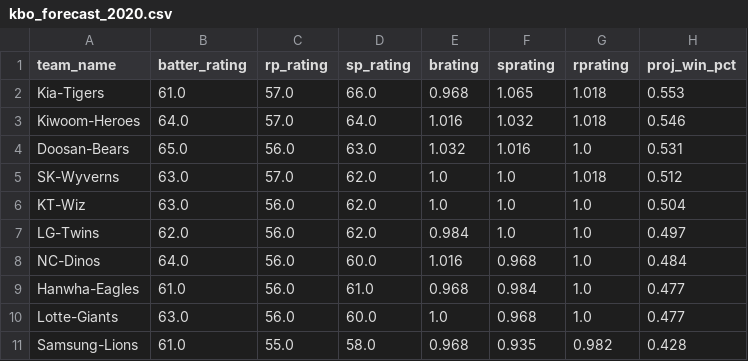
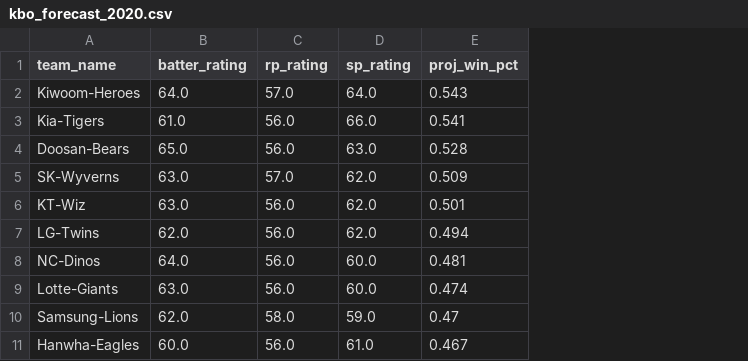
Before and after one commit to TravisRPetersen/forecast_streamlit, a CSV file: app/kbo_forecast_2020.csv, drawn as a sheet; removed rows and columns are numbered as before the commit, all else as after; the diff names each change by its address in the sheet, - before the commit and + after, or states it on an @@ line.

```diff
--- a/app/kbo_forecast_2020.csv
+++ b/app/kbo_forecast_2020.csv
-column E (brating), rows 3-8: 1.016 | 1.032 | 1.0 | 1.0 | 0.984 | 1.016; rows 10-11: 1.0 | 0.968
-column F (sprating), rows 3-8: 1.032 | 1.016 | 1.0 | 1.0 | 1.0 | 0.968; rows 10-11: 0.968 | 0.935
-column G (rprating), rows 3-8: 1.018 | 1.0 | 1.018 | 1.0 | 1.0 | 1.0; rows 10-11: 1.0 | 0.982
-row 2: Kia-Tigers | 61.0 | 57.0 | 66.0 | 0.968 | 1.065 | 1.018 | 0.553
-E2 (proj_win_pct): 0.546
+E2 (proj_win_pct): 0.543
+row 3: Kia-Tigers | 61.0 | 56.0 | 66.0 | 0.541
-E4 (proj_win_pct): 0.531
+E4 (proj_win_pct): 0.528
-E5 (proj_win_pct): 0.512
+E5 (proj_win_pct): 0.509
-E6 (proj_win_pct): 0.504
+E6 (proj_win_pct): 0.501
-E7 (proj_win_pct): 0.497
+E7 (proj_win_pct): 0.494
-E8 (proj_win_pct): 0.484
+E8 (proj_win_pct): 0.481
-row 9: Hanwha-Eagles | 61.0 | 56.0 | 61.0 | 0.968 | 0.984 | 1.0 | 0.477
-E9 (proj_win_pct): 0.477
+E9 (proj_win_pct): 0.474
-B10 (batter_rating): 61.0
+B10 (batter_rating): 62.0
-C10 (rp_rating): 55.0
+C10 (rp_rating): 58.0
-D10 (sp_rating): 58.0
+D10 (sp_rating): 59.0
-E10 (proj_win_pct): 0.428
+E10 (proj_win_pct): 0.47
+row 11: Hanwha-Eagles | 60.0 | 56.0 | 61.0 | 0.467
```
Also changed, not shown: app/kbo_depth_chart_2020.csv, 1 other file.
